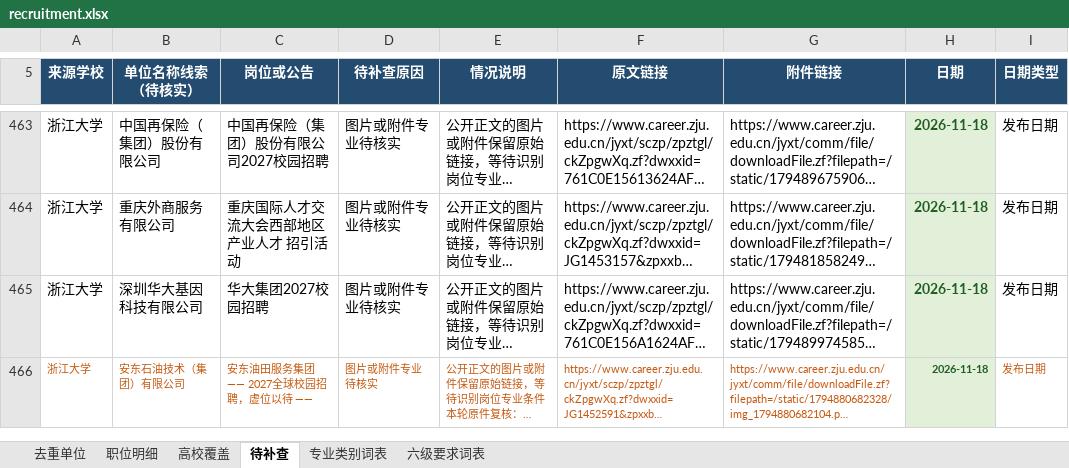
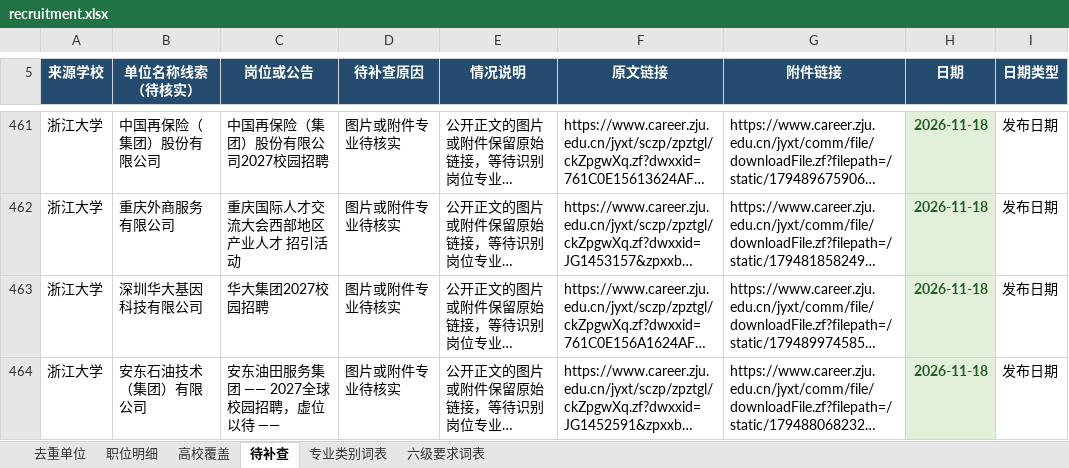
Before and after one commit to sch401/recruitment-jobs, an Excel workbook: env-jobs/recruitment.xlsx, sheet 待补查, drawn as a sheet; only a part is shown, gaps mark what is left out; long unchanged cells end in …; values as stored, in another font and other column widths than the file's, no borders; table styles not drawn; addresses are those after the commit; the diff covers the shown part only; the diff names each change by its address in the sheet, - before the commit and + after, or states it on an @@ line.

```diff
--- a/env-jobs/recruitment.xlsx (sheet 待补查)
+++ b/env-jobs/recruitment.xlsx (sheet 待补查)
-A464:G464 text colour: #C65911
+A464:G464 text colour: black
@@ A464:I464 text size: larger @@
-I464 text colour: #C65911
+I464 text colour: black
```
Also changed, not shown: 5 removed rows, 7 edited cells and cell formats elsewhere in this sheet, sheet 职位明细, sheet 去重单位, sheet 高校覆盖, 3 other files.
